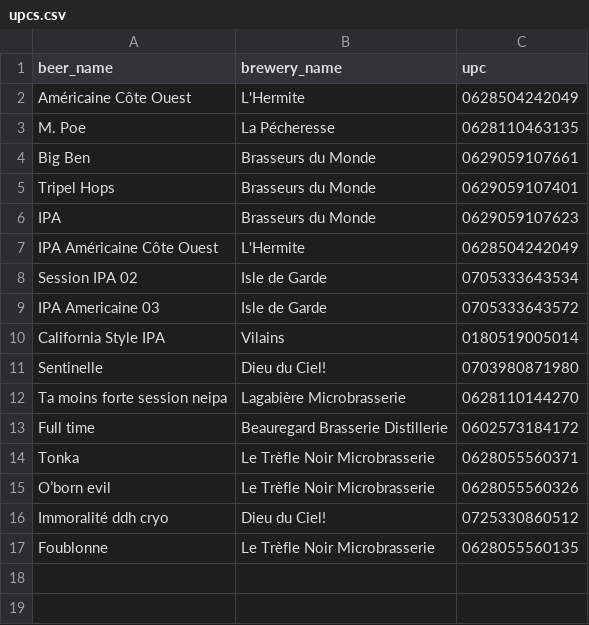
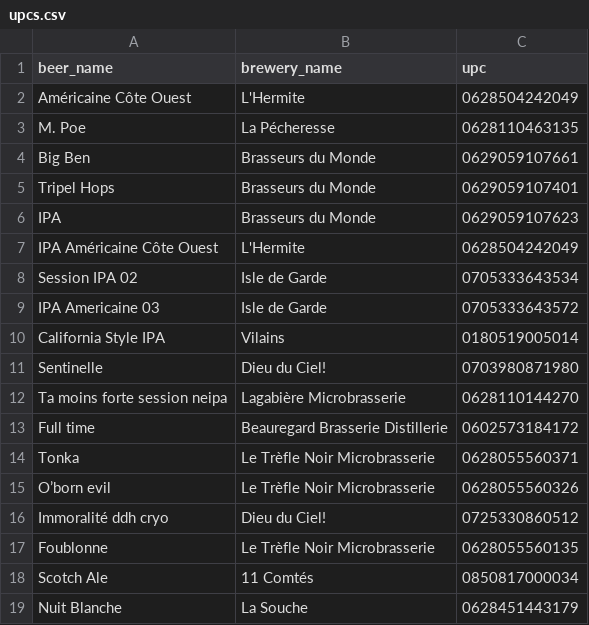
Before and after one commit to stephlaf/rails_beer_api, a CSV file: db/scrapers/upcs.csv, drawn as a sheet.

```diff
--- a/db/scrapers/upcs.csv
+++ b/db/scrapers/upcs.csv
@@ -17 +17,3 @@ beer_name,brewery_name,upc
 "Foublonne","Le Trèfle Noir Microbrasserie","0628055560135"
+"Scotch Ale","11 Comtés","0850817000034"
+"Nuit Blanche","La Souche","0628451443179"
```
Also changed, not shown: 2 other files.
